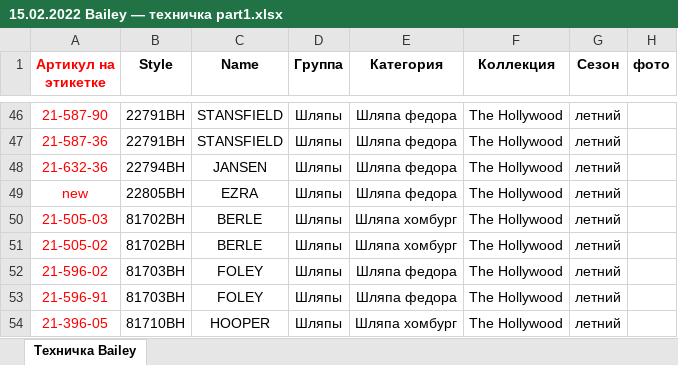
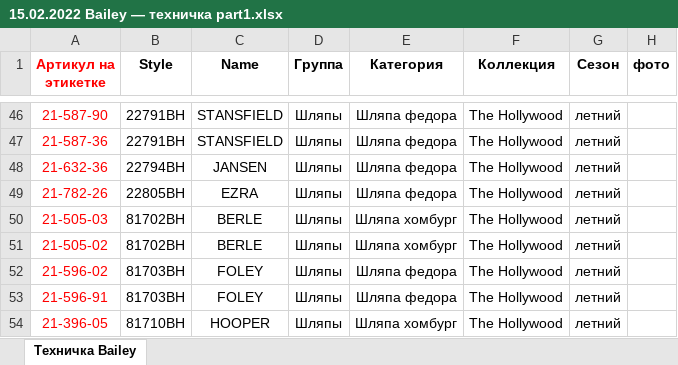
Before and after one commit to seyanaracore/HatsAndCaps, an Excel workbook: Excel/Bailey/15.02.2022 Bailey — техничка part1.xlsx, sheet Техничка Bailey, drawn as a sheet; only a part is shown, gaps mark what is left out; values as stored, in another font and other column widths than the file's, no borders; charts and pictures not drawn; the diff names each change by its address in the sheet, - before the commit and + after, or states it on an @@ line.

Commit message:
Fix article in output file

```diff
--- a/Excel/Bailey/15.02.2022 Bailey — техничка part1.xlsx (sheet Техничка Bailey)
+++ b/Excel/Bailey/15.02.2022 Bailey — техничка part1.xlsx (sheet Техничка Bailey)
-A49 (Артикул на этикетке): new
+A49 (Артикул на этикетке): 21-782-26
```
Also changed, not shown: charts or pictures.
